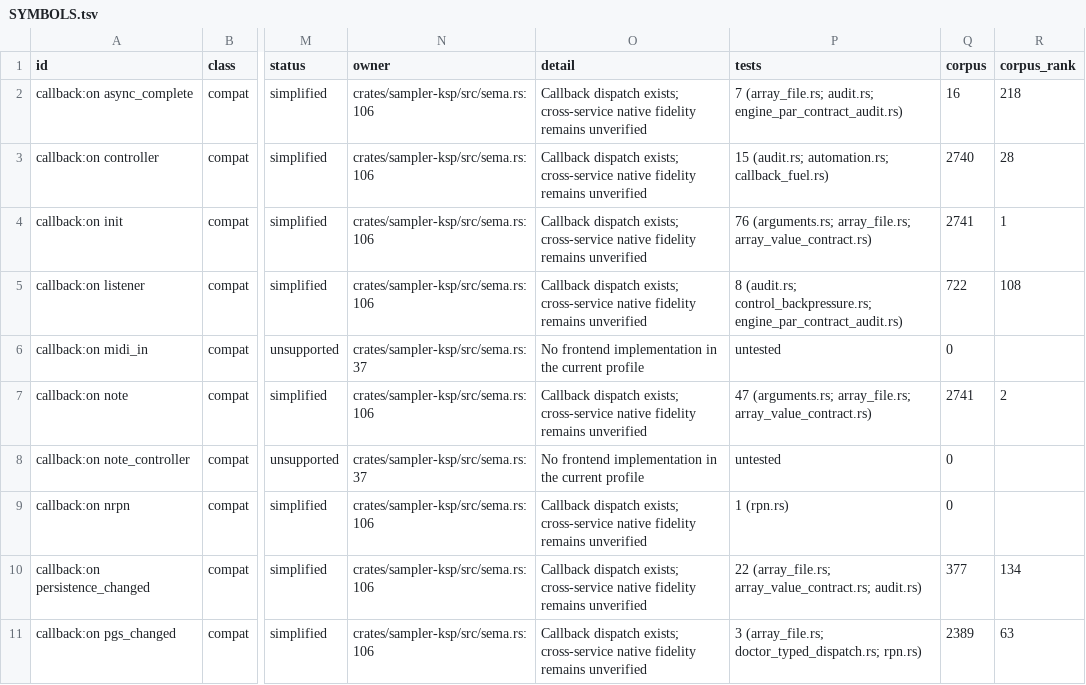
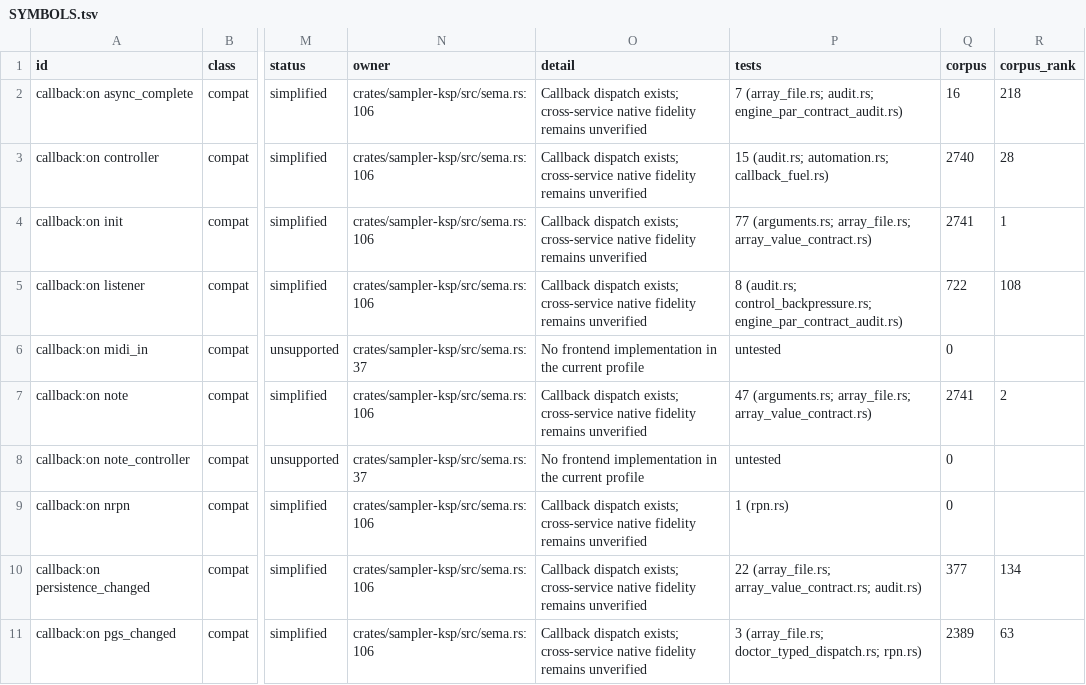
Before and after one commit to DerpcatMusic/KONTRA, a TSV file: docs/re/ksp/SYMBOLS.tsv, drawn as a sheet; only a part is shown, gaps mark what is left out; the diff names each change by its address in the sheet, - before the commit and + after, or states it on an @@ line.

```diff
--- a/docs/re/ksp/SYMBOLS.tsv
+++ b/docs/re/ksp/SYMBOLS.tsv
-P4 (tests): 76 (arguments.rs; array_file.rs;…
+P4 (tests): 77 (arguments.rs; array_file.rs;…
```
